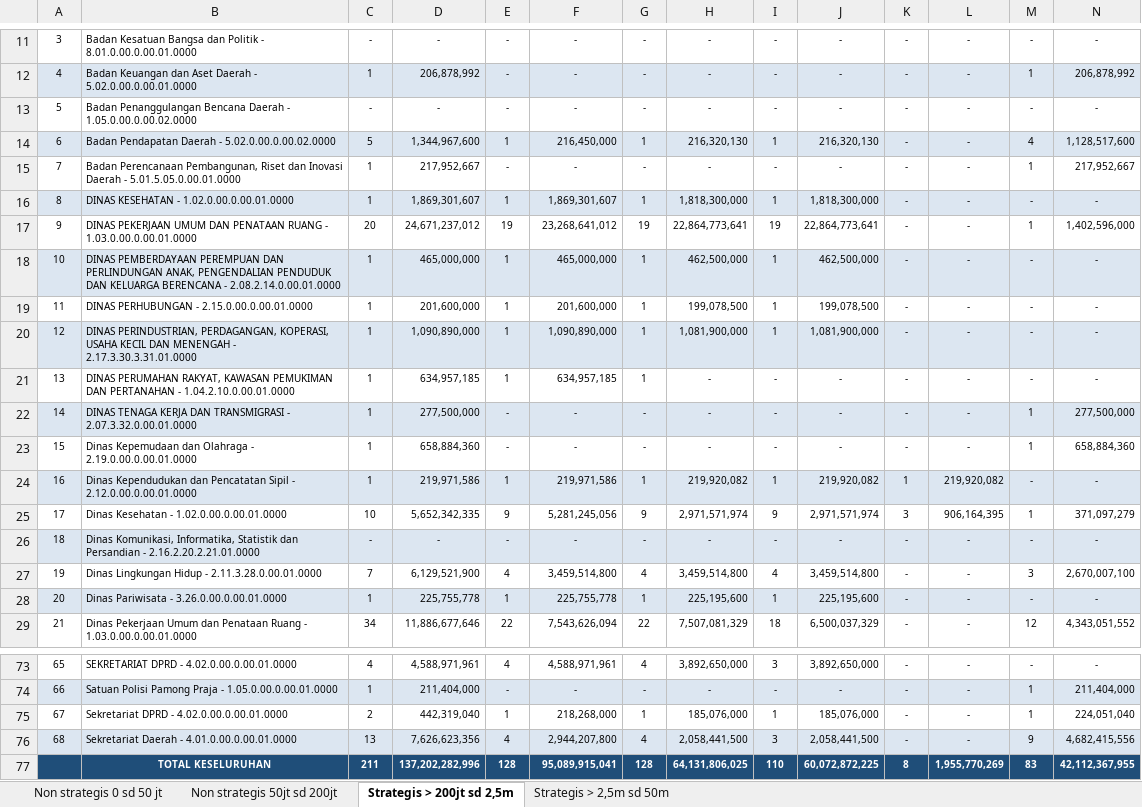
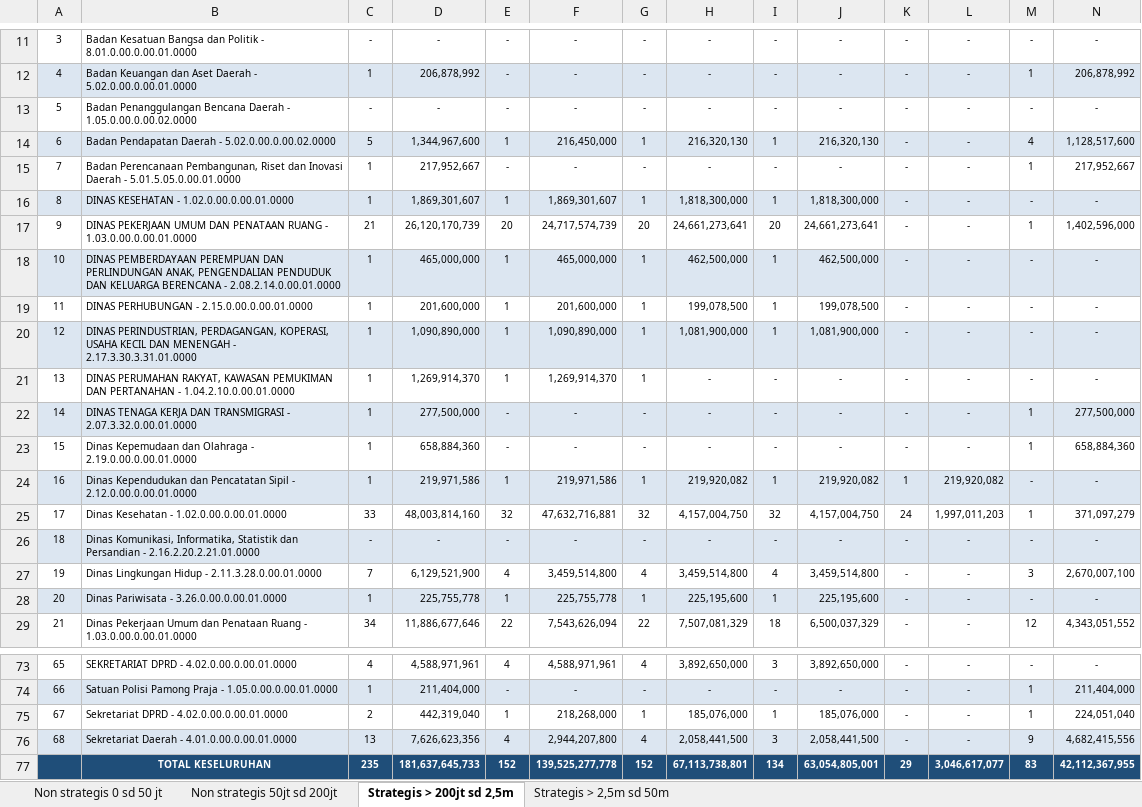
Before and after one commit to rizkipem-21/rup-2026-inaproc, an Excel workbook: output/tepra/2026/Tepra Kobar_Progres PBJ tahun 2026 (2026-09-07).xlsx, sheet Strategis > 200jt sd 2,5m, drawn as a sheet; only a part is shown, gaps mark what is left out; values as stored, in another font and other column widths than the file's, no borders; removed rows and columns are numbered as before the commit, all else as after; the diff names each change by its address in the sheet, - before the commit and + after, or states it on an @@ line.

```diff
--- a/output/tepra/2026/Tepra Kobar_Progres PBJ tahun 2026 (2026-09-07).xlsx (sheet Strategis > 200jt sd 2,5m)
+++ b/output/tepra/2026/Tepra Kobar_Progres PBJ tahun 2026 (2026-09-07).xlsx (sheet Strategis > 200jt sd 2,5m)
-C17: 20
+C17: 21
-D17: 24,671,237,012
+D17: 26,120,170,739
-E17: 19
+E17: 20
-F17: 23,268,641,012
+F17: 24,717,574,739
-G17: 19
+G17: 20
-H17: 22,864,773,641
+H17: 24,661,273,641
-I17: 19
+I17: 20
-J17: 22,864,773,641
+J17: 24,661,273,641
-D21: 634,957,185
+D21: 1,269,914,370
-F21: 634,957,185
+F21: 1,269,914,370
-C25: 10
+C25: 33
-D25: 5,652,342,335
+D25: 48,003,814,160
-E25: 9
+E25: 32
-F25: 5,281,245,056
+F25: 47,632,716,881
-G25: 9
+G25: 32
-H25: 2,971,571,974
+H25: 4,157,004,750
-I25: 9
+I25: 32
-J25: 2,971,571,974
+J25: 4,157,004,750
-K25: 3
+K25: 24
-L25: 906,164,395
+L25: 1,997,011,203
-row 77:  | TOTAL KESELURUHAN | 211 | 137,202,282,996 | 128 | 95,089,915,041 | 128 | 64,131,806,025 | 110 | 60,072,872,225 | 8 | 1,955,770,269 | 83 | 42,112,367,955
+row 77:  | TOTAL KESELURUHAN | 235 | 181,637,645,733 | 152 | 139,525,277,778 | 152 | 67,113,738,801 | 134 | 63,054,805,001 | 29 | 3,046,617,077 | 83 | 42,112,367,955
```
Also changed, not shown: sheet Non strategis 50jt sd 200jt, sheet Non strategis 0 sd 50 jt, 14 other files.
